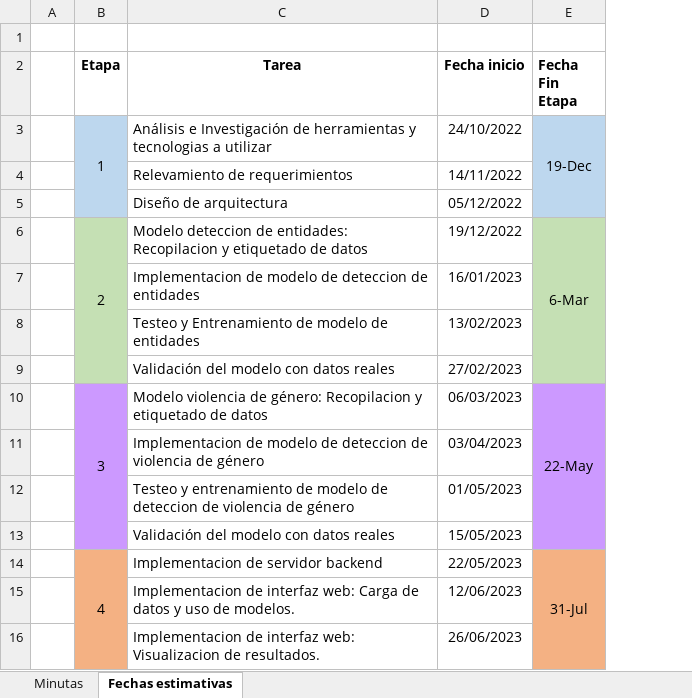
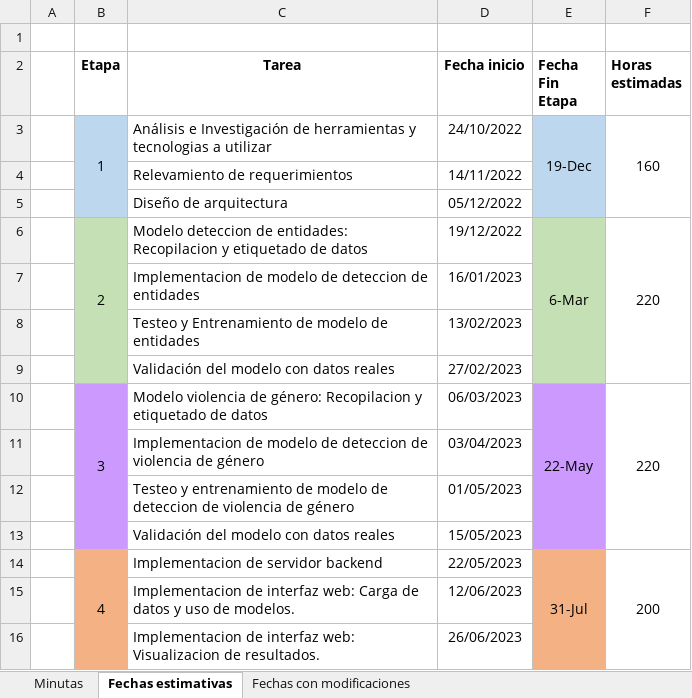
Before and after one commit to valenfernandez/Proyecto-Final, an Excel workbook: Minutas.xlsx, sheet Fechas estimativas, drawn as a sheet; values as stored, in another font and other column widths than the file's, no borders; the diff names each change by its address in the sheet, - before the commit and + after, or states it on an @@ line.

```diff
--- a/Minutas.xlsx (sheet Fechas estimativas)
+++ b/Minutas.xlsx (sheet Fechas estimativas)
+sheet tab: Fechas con modificaciones
+column F (Horas estimadas), rows 3-14: 160 |  |  | 220 |  |  |  | 220 |  |  |  | 200
```
Also changed, not shown: sheet Minutas.
